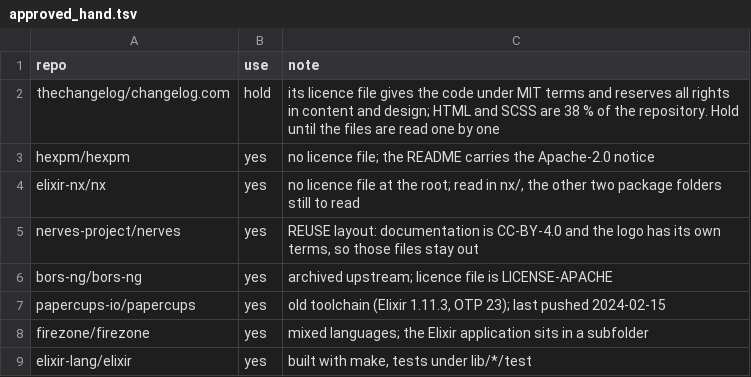
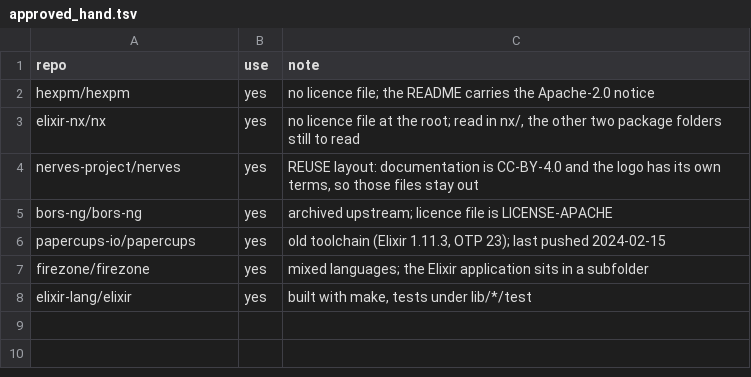
Before and after one commit to Cinderella-Man/elixir-agents-on-mining-rigs, a TSV file: docs/data/2026-11-09_elixir_project_pool/approved_hand.tsv, drawn as a sheet; the diff names each change by its address in the sheet, - before the commit and + after, or states it on an @@ line.

```diff
--- a/docs/data/2026-11-09_elixir_project_pool/approved_hand.tsv
+++ b/docs/data/2026-11-09_elixir_project_pool/approved_hand.tsv
-row 2: thechangelog/changelog.com | hold | its licence file gives the code under MIT terms and reserves all rights in content and design; HTML and SCSS are 38 % of the repository. Hold until the files are read one by one
```
Also changed, not shown: docs/data/2026-11-09_elixir_project_pool/approved_app_first_batch.tsv, docs/data/2026-11-09_elixir_project_pool/draft_app_first_batch.tsv, 4 other files.
